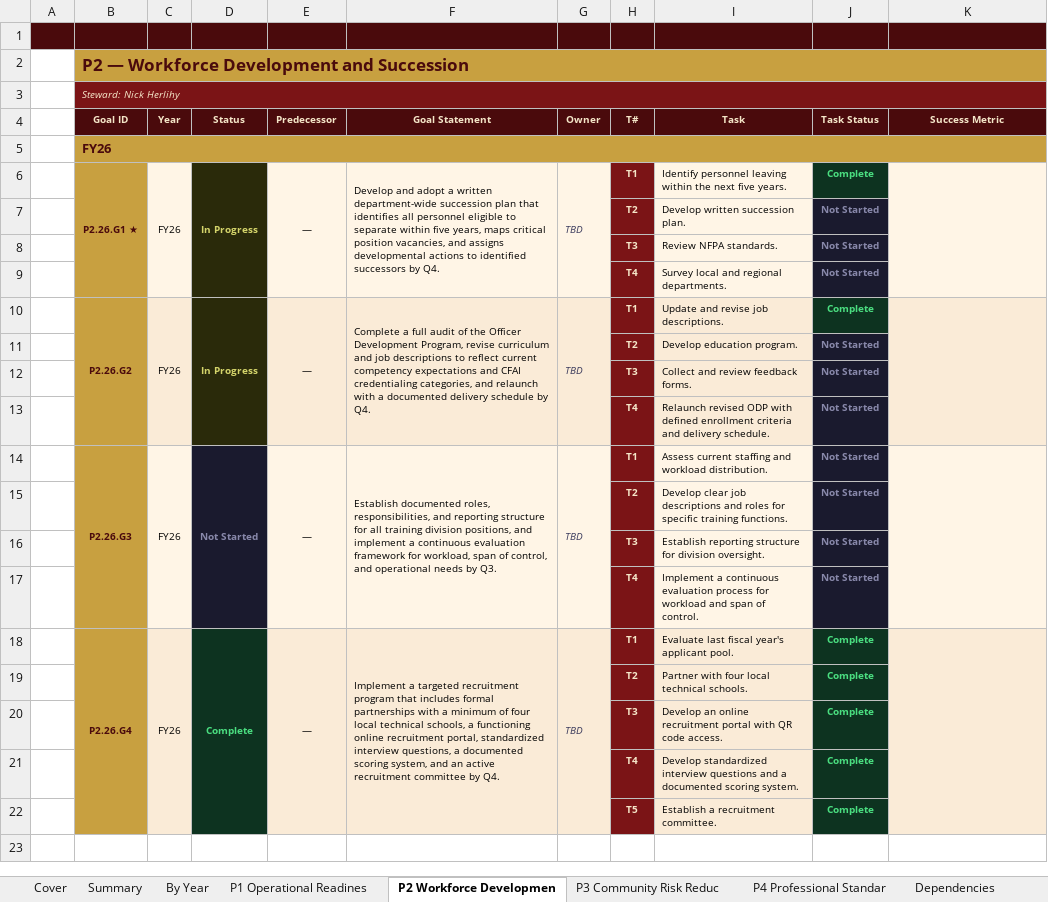
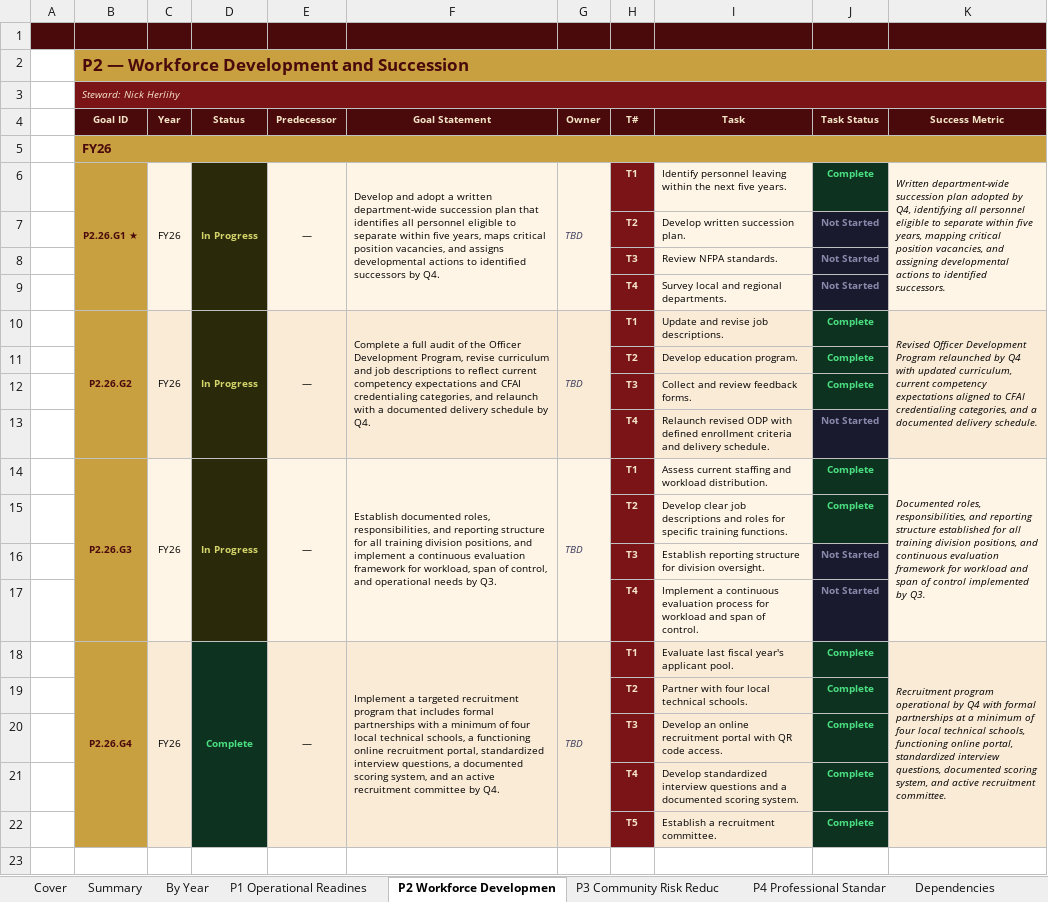
Before and after one commit to North-Port-Fire-Rescue/npfr-strategic-plan, an Excel workbook: exports/NPFR_Strategic_Plan_2026-Q2.xlsx, sheet P2 Workforce Developmen, drawn as a sheet; only a part is shown; values as stored, in another font and other column widths than the file's, no borders; the diff covers the shown part only; the diff names each change by its address in the sheet, - before the commit and + after, or states it on an @@ line.

Commit message:
update to sp documents

```diff
--- a/exports/NPFR_Strategic_Plan_2026-Q2.xlsx (sheet P2 Workforce Developmen)
+++ b/exports/NPFR_Strategic_Plan_2026-Q2.xlsx (sheet P2 Workforce Developmen)
-K6 (Success Metric): (empty)
+K6 (Success Metric): Written department-wide succession plan adopted by Q4, identifying all personnel eligible to separate within five years, mapping critical position vacancies, and assigning developmental actions to identified successors.
-K10 (Success Metric): (empty)
+K10 (Success Metric): Revised Officer Development Program relaunched by Q4 with updated curriculum, current competency expectations aligned to CFAI credentialing categories, and a documented delivery schedule.
-J11:J12 (Task Status): Not Started
+J11:J12 (Task Status): Complete
@@ J11:J12 fill: #1A1A2E → #0D3320, text colour: #8888AA → #4ADE80 @@
-D14 (Status): Not Started
+D14 (Status): In Progress
@@ D14 fill: #1A1A2E → #2A2A0A, text colour: #8888AA → #D4D46A @@
-J14:J15 (Task Status): Not Started
+J14:J15 (Task Status): Complete
@@ J14:J15 fill: #1A1A2E → #0D3320, text colour: #8888AA → #4ADE80 @@
-K14 (Success Metric): (empty)
+K14 (Success Metric): Documented roles, responsibilities, and reporting structure established for all training division positions, and continuous evaluation framework for workload and span of control implemented by Q3.
-K18 (Success Metric): (empty)
+K18 (Success Metric): Recruitment program operational by Q4 with formal partnerships at a minimum of four local technical schools, functioning online portal, standardized interview questions, documented scoring system, and active recruitment committee.
```
Also changed, not shown: 13 edited cells elsewhere in this sheet, sheet Changelog, sheet By Year, sheet P4 Professional Standar, sheet P3 Community Risk Reduc, sheet P1 Operational Readines, sheet Dependencies, 2 more sheets, 5 other files.
